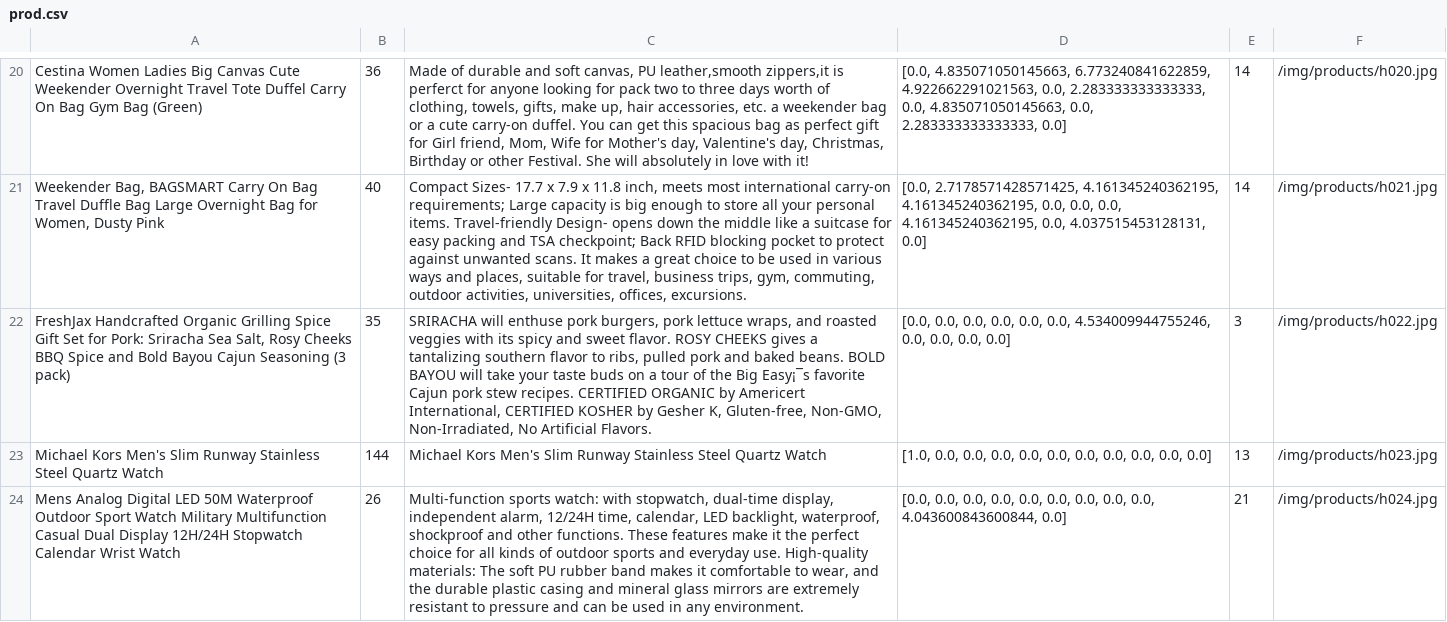
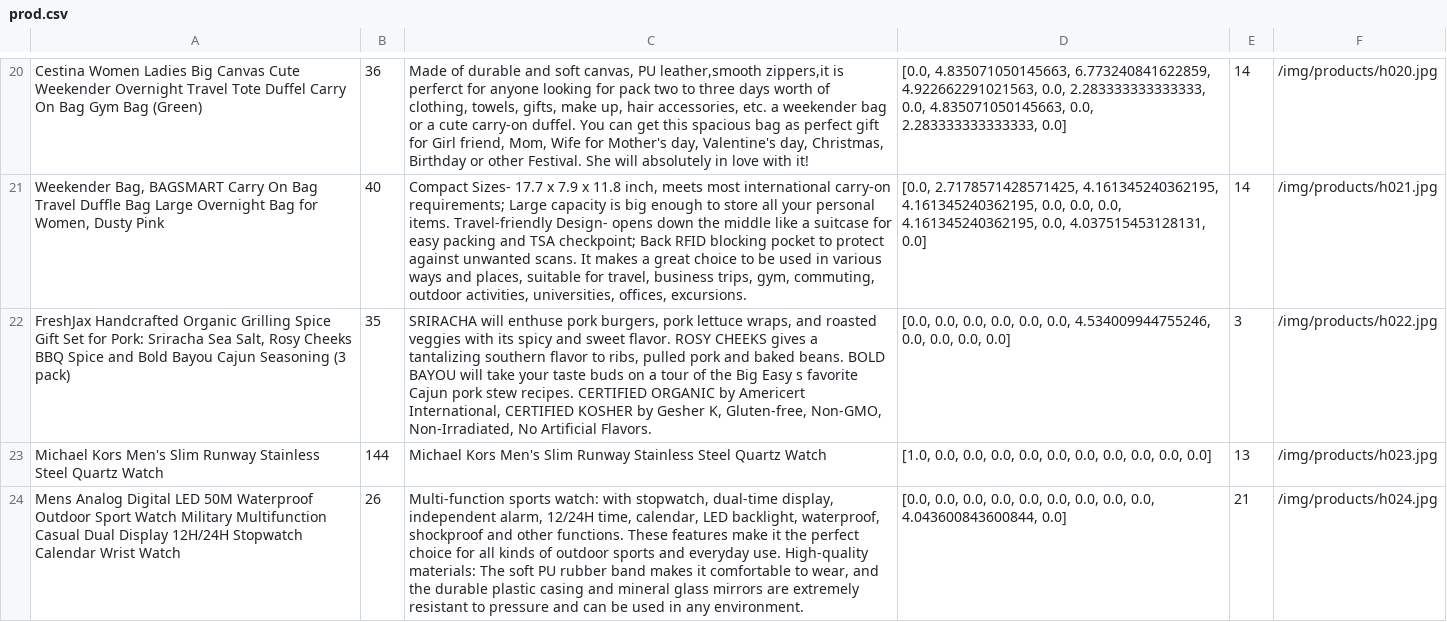
Before and after one commit to paiqu/V-Gifts, a CSV file: backend_noclass/csv_files/prod.csv, drawn as a sheet; only a part is shown, gaps mark what is left out; the diff covers the shown part only; the diff names each change by its address in the sheet, - before the commit and + after, or states it on an @@ line.

```diff
--- a/backend_noclass/csv_files/prod.csv
+++ b/backend_noclass/csv_files/prod.csv
-C22: …the Big Easy¡¯s favorite Cajun…
+C22: …the Big Easy s favorite Cajun…
```
Also changed, not shown: 2 removed rows and 14 edited cells elsewhere in this file, 6 other files.
